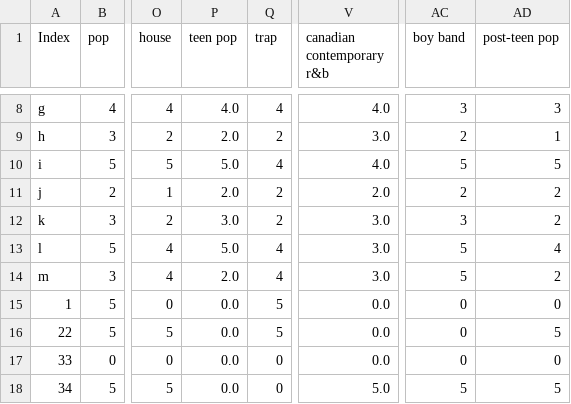
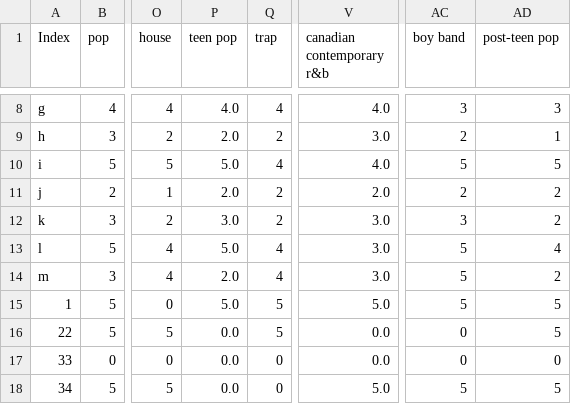
Before and after one commit to aymanhajjar/Melodyse, a CSV file: melodyse_backend/melodyse_backend/dataset/Melodyse_dataset.csv, drawn as a sheet; only a part is shown, gaps mark what is left out; the diff names each change by its address in the sheet, - before the commit and + after, or states it on an @@ line.

```diff
--- a/melodyse_backend/melodyse_backend/dataset/Melodyse_dataset.csv
+++ b/melodyse_backend/melodyse_backend/dataset/Melodyse_dataset.csv
-P15 (teen pop): 0.0
+P15 (teen pop): 5.0
-V15 (canadian contemporary r&b): 0.0
+V15 (canadian contemporary r&b): 5.0
-AC15 (boy band): 0
+AC15 (boy band): 5
-AD15 (post-teen pop): 0
+AD15 (post-teen pop): 5
```
Also changed, not shown: 10 other files.
